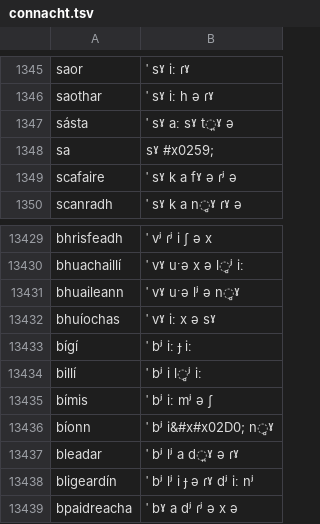
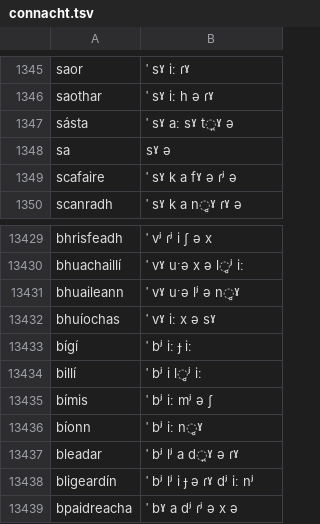
Before and after one commit to jimregan/irish-asr-data, a TSV file: pron/connacht.tsv, drawn as a sheet; only a part is shown, gaps mark what is left out; the diff names each change by its address in the sheet, - before the commit and + after, or states it on an @@ line.

```diff
--- a/pron/connacht.tsv
+++ b/pron/connacht.tsv
-B1348: sˠ #x0259;
+B1348: sˠ ə
-B13436: ˈ bʲ i&#x#x02D0; n̻ˠ
+B13436: ˈ bʲ iː n̻ˠ
```
Also changed, not shown: pron/munster.tsv, pron/ulster.tsv.
